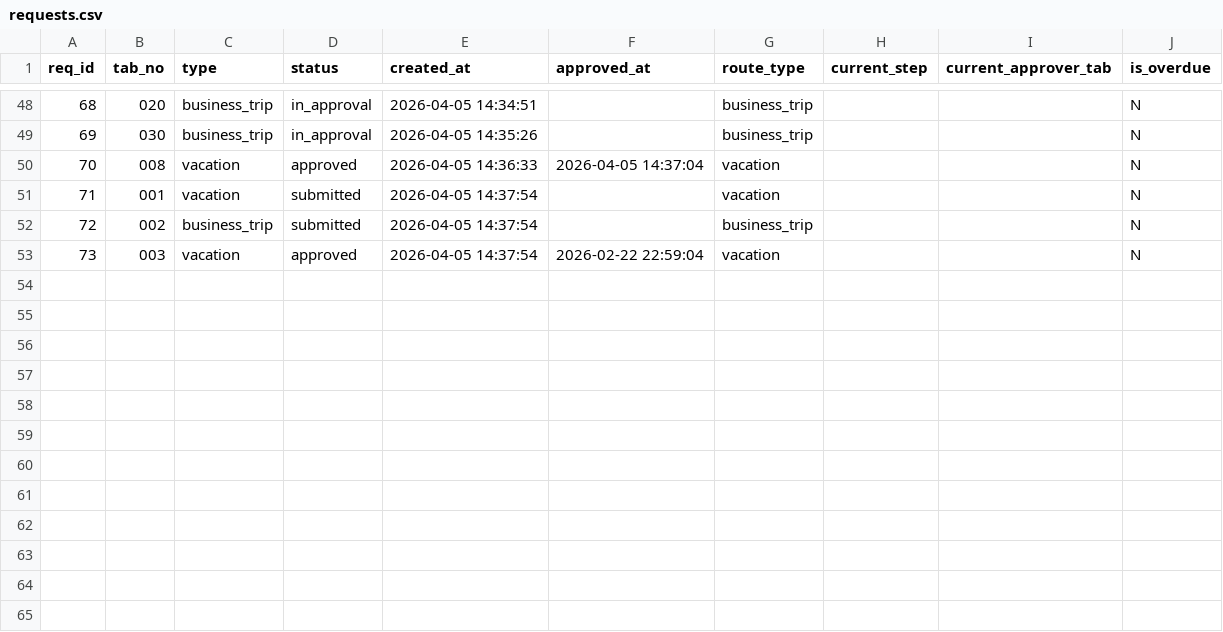
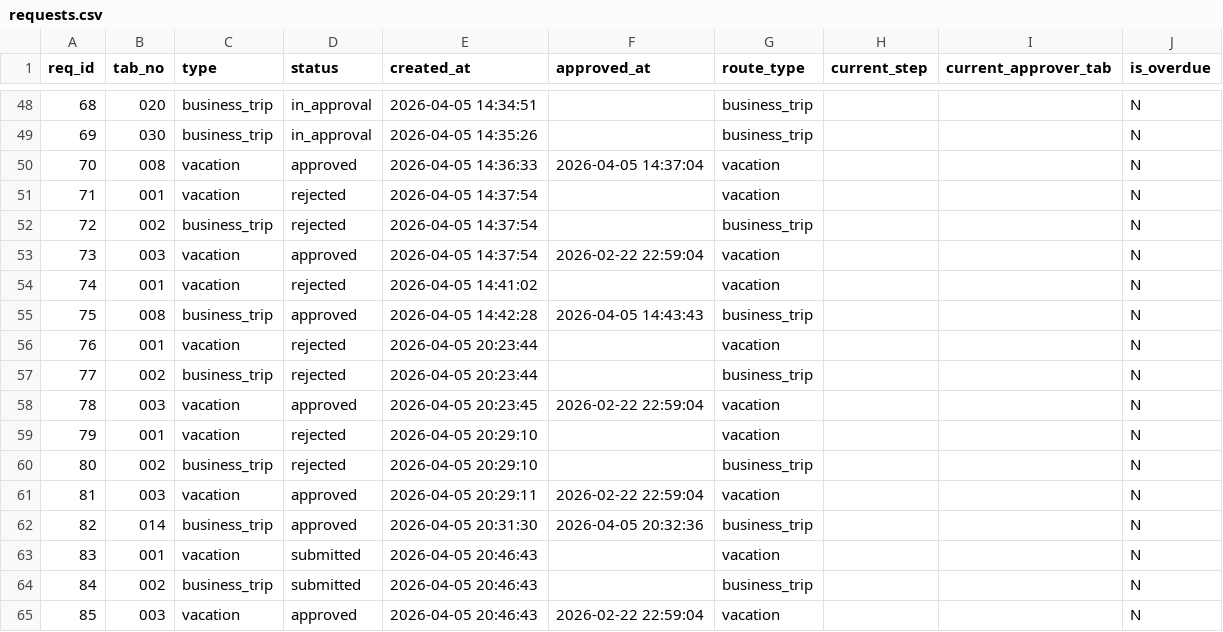
Before and after one commit to Helen11-png/coursework_2nd_term_bachelor, a CSV file: data/requests.csv, drawn as a sheet; only a part is shown, gaps mark what is left out.

```diff
--- a/data/requests.csv
+++ b/data/requests.csv
@@ -50,4 +50,16 @@ req_id,tab_no,type,status,created_at,approved_at,route_type,current_step,current
 70,008,vacation,approved,2026-04-05 14:36:33,2026-04-05 14:37:04,vacation,,,N
-71,001,vacation,submitted,2026-04-05 14:37:54,,vacation,,,N
-72,002,business_trip,submitted,2026-04-05 14:37:54,,business_trip,,,N
+71,001,vacation,rejected,2026-04-05 14:37:54,,vacation,,,N
+72,002,business_trip,rejected,2026-04-05 14:37:54,,business_trip,,,N
 73,003,vacation,approved,2026-04-05 14:37:54,2026-02-22 22:59:04,vacation,,,N
+74,001,vacation,rejected,2026-04-05 14:41:02,,vacation,,,N
+75,008,business_trip,approved,2026-04-05 14:42:28,2026-04-05 14:43:43,business_trip,,,N
+76,001,vacation,rejected,2026-04-05 20:23:44,,vacation,,,N
+77,002,business_trip,rejected,2026-04-05 20:23:44,,business_trip,,,N
+78,003,vacation,approved,2026-04-05 20:23:45,2026-02-22 22:59:04,vacation,,,N
+79,001,vacation,rejected,2026-04-05 20:29:10,,vacation,,,N
+80,002,business_trip,rejected,2026-04-05 20:29:10,,business_trip,,,N
+81,003,vacation,approved,2026-04-05 20:29:11,2026-02-22 22:59:04,vacation,,,N
+82,014,business_trip,approved,2026-04-05 20:31:30,2026-04-05 20:32:36,business_trip,,,N
+83,001,vacation,submitted,2026-04-05 20:46:43,,vacation,,,N
+84,002,business_trip,submitted,2026-04-05 20:46:43,,business_trip,,,N
+85,003,vacation,approved,2026-04-05 20:46:43,2026-02-22 22:59:04,vacation,,,N
```
Also changed, not shown: data/approval_steps.csv, data/employees.csv, 5 other files.
